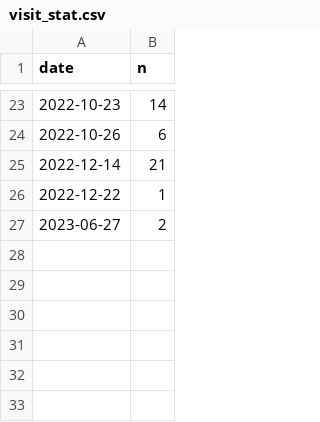
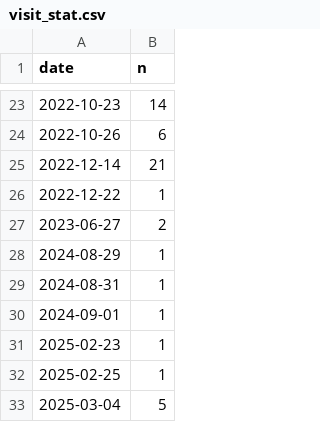
Before and after one commit to ilya-v-smirnov/Kinetic-MUNANA-App, a CSV file: visit_stat.csv, drawn as a sheet; only a part is shown, gaps mark what is left out; the diff names each change by its address in the sheet, - before the commit and + after, or states it on an @@ line.

```diff
--- a/visit_stat.csv
+++ b/visit_stat.csv
+row 28: 2024-08-29 | 1
+row 29: 2024-08-31 | 1
+row 30: 2024-09-01 | 1
+row 31: 2025-02-23 | 1
+row 32: 2025-02-25 | 1
+row 33: 2025-03-04 | 5
```
Also changed, not shown: 4 other files.
